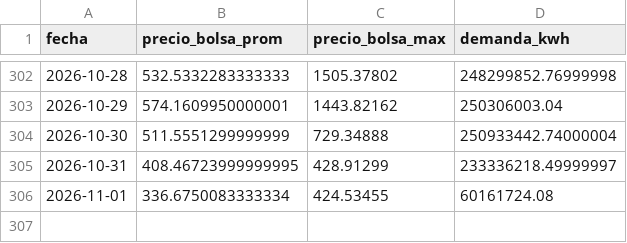
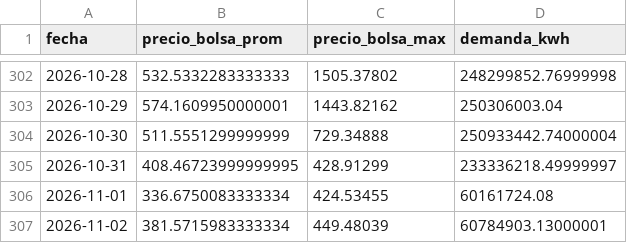
Before and after one commit to danigarcia077/Enerpyme02, a CSV file: data/clean/xm_diario.csv, drawn as a sheet; only a part is shown, gaps mark what is left out.

```diff
--- a/data/clean/xm_diario.csv
+++ b/data/clean/xm_diario.csv
@@ -306 +306,2 @@ fecha,precio_bolsa_prom,precio_bolsa_max,demanda_kwh
 2026-11-01,336.6750083333334,424.53455,60161724.08
+2026-11-02,381.5715983333334,449.48039,60784903.13000001
```
Also changed, not shown: data/clean/xm_mensual.csv, data/powerbi/xm_diario.csv, 3 other files.
